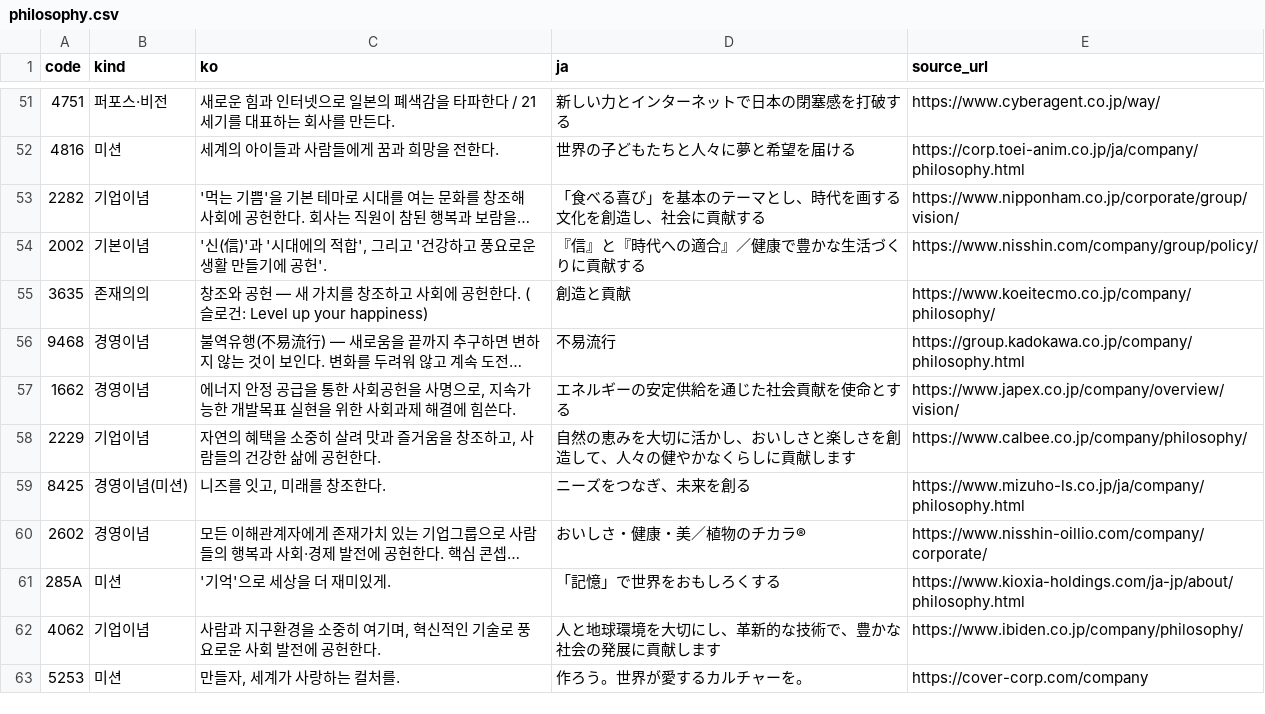
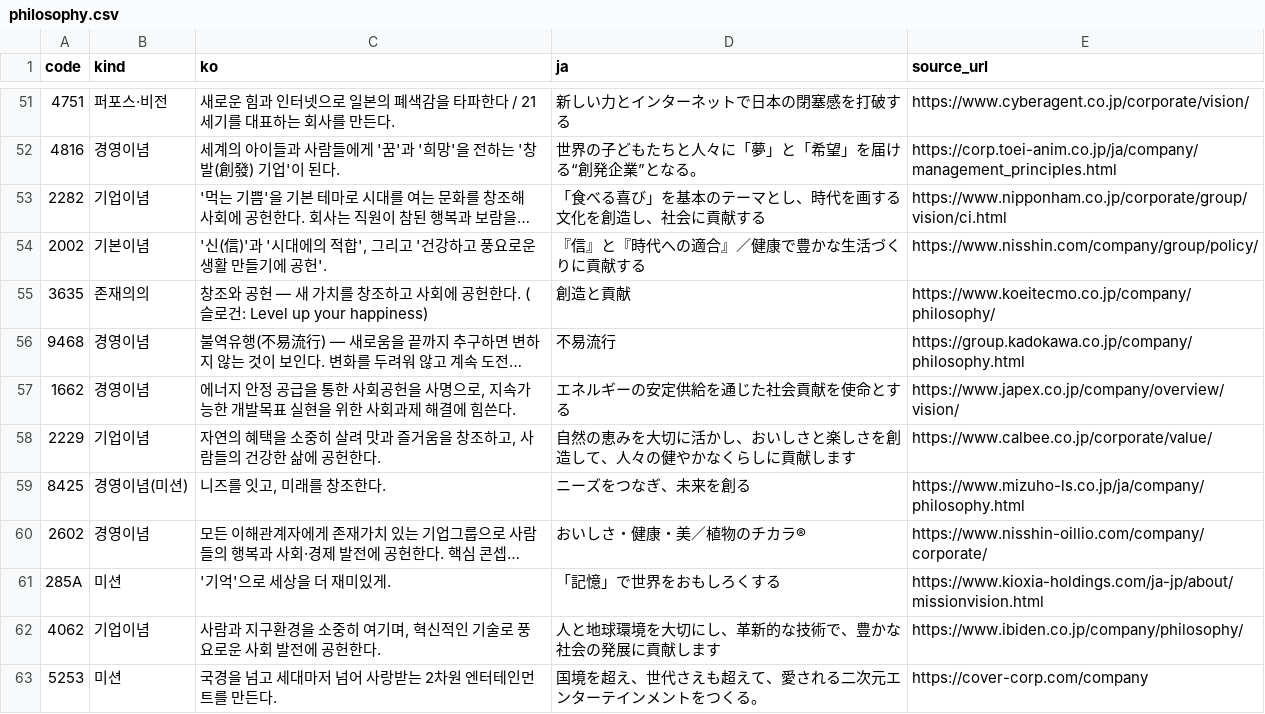
Before and after one commit to ppsy0478-maker/ppsy0478-maker.github.io, a CSV file: dashboard/data/philosophy.csv, drawn as a sheet; only a part is shown, gaps mark what is left out; long unchanged cells end in …; the diff covers the shown part only; the diff names each change by its address in the sheet, - before the commit and + after, or states it on an @@ line.

```diff
--- a/dashboard/data/philosophy.csv
+++ b/dashboard/data/philosophy.csv
-E51 (source_url): https://www.cyberagent.co.jp/way/
+E51 (source_url): https://www.cyberagent.co.jp/corporate/vision/
-B52 (kind): 미션
+B52 (kind): 경영이념
-C52 (ko): 세계의 아이들과 사람들에게 꿈과 희망을 전한다.
+C52 (ko): 세계의 아이들과 사람들에게 '꿈'과 '희망'을 전하는 '창발(創發) 기업'이 된다.
-D52 (ja): 世界の子どもたちと人々に夢と希望を届ける
+D52 (ja): 世界の子どもたちと人々に「夢」と「希望」を届ける“創発企業”となる。
-E52 (source_url): https://corp.toei-anim.co.jp/ja/company/philosophy.html
+E52 (source_url): https://corp.toei-anim.co.jp/ja/company/management_principles.html
-E53 (source_url): https://www.nipponham.co.jp/corporate/group/vision/
+E53 (source_url): https://www.nipponham.co.jp/corporate/group/vision/ci.html
-E58 (source_url): https://www.calbee.co.jp/company/philosophy/
+E58 (source_url): https://www.calbee.co.jp/corporate/value/
-E61 (source_url): https://www.kioxia-holdings.com/ja-jp/about/philosophy.html
+E61 (source_url): https://www.kioxia-holdings.com/ja-jp/about/missionvision.html
-C63 (ko): 만들자, 세계가 사랑하는 컬처를.
+C63 (ko): 국경을 넘고 세대마저 넘어 사랑받는 2차원 엔터테인먼트를 만든다.
-D63 (ja): 作ろう。世界が愛するカルチャーを。
+D63 (ja): 国境を超え、世代さえも超えて、愛される二次元エンターテインメントをつくる。
```
Also changed, not shown: 64 edited cells elsewhere in this file, 1 other file.
